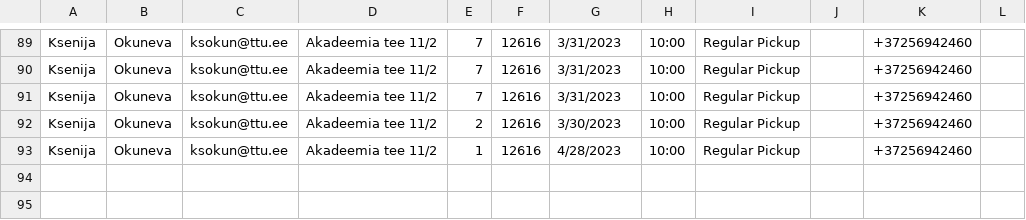
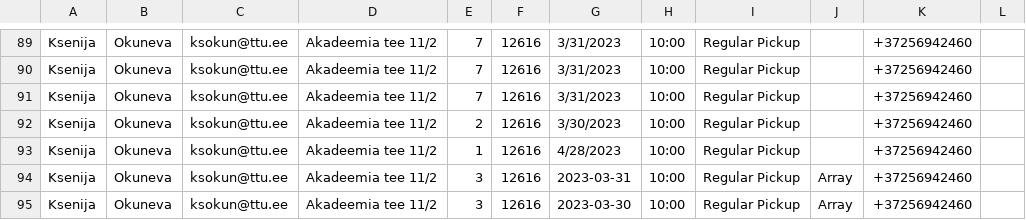
Before and after one commit to vilavr/on-demand-garbage-collection, a CSV file: booking-data.csv, drawn as a sheet; only a part is shown, gaps mark what is left out.

```diff
--- a/booking-data.csv
+++ b/booking-data.csv
@@ -93 +93,3 @@ Ksenija;Okuneva;ksokun@ttu.ee;"Akadeemia tee 11/2";2;12616;3/30/2023;10:00;"Regu
 Ksenija;Okuneva;ksokun@ttu.ee;"Akadeemia tee 11/2";1;12616;4/28/2023;10:00;"Regular Pickup";;+37256942460;" "
+Ksenija;Okuneva;ksokun@ttu.ee;"Akadeemia tee 11/2";3;12616;2023-03-31;10:00;"Regular Pickup";Array;+37256942460;" "
+Ksenija;Okuneva;ksokun@ttu.ee;"Akadeemia tee 11/2";3;12616;2023-03-30;10:00;"Regular Pickup";Array;+37256942460;" "
```
Also changed, not shown: 1 other file.
